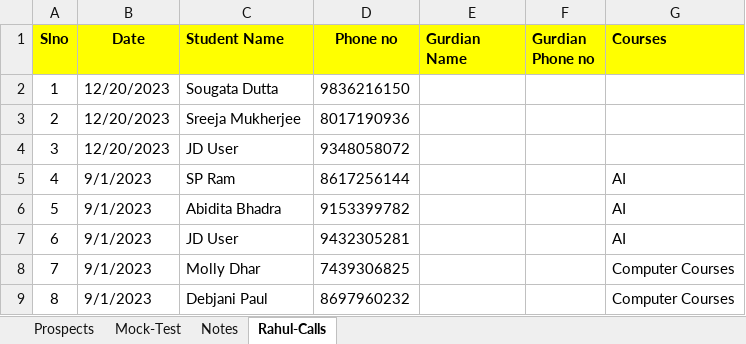
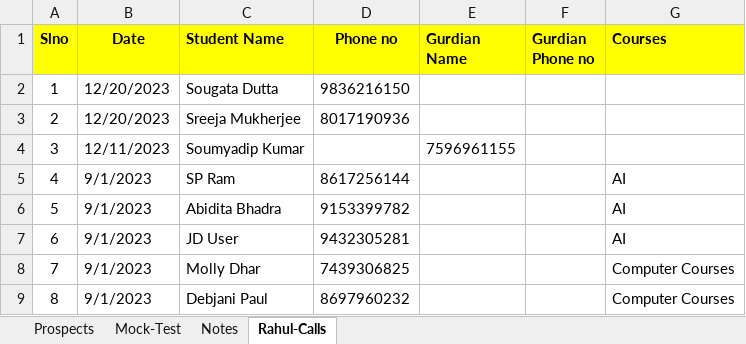
Before and after one commit to anodiamadm/Docs, an Excel workbook: Offline/BusinessManagement/CRM/Enquiry.xlsx, sheet Rahul-Calls, drawn as a sheet; only a part is shown; values as stored, in another font and other column widths than the file's, no borders; the diff names each change by its address in the sheet, - before the commit and + after, or states it on an @@ line.

Commit message:
Update Enquiry
Update Enquiry

```diff
--- a/Offline/BusinessManagement/CRM/Enquiry.xlsx (sheet Rahul-Calls)
+++ b/Offline/BusinessManagement/CRM/Enquiry.xlsx (sheet Rahul-Calls)
-B4 (Date): 12/20/2023
+B4 (Date): 12/11/2023
-C4 (Student Name): JD User
+C4 (Student Name): Soumyadip Kumar
-D4 (Phone no): 9348058072
+D4 (Phone no): (empty)
-E4 (Gurdian Name): (empty)
+E4 (Gurdian Name): 7596961155
```
Also changed, not shown: sheet Prospects.
